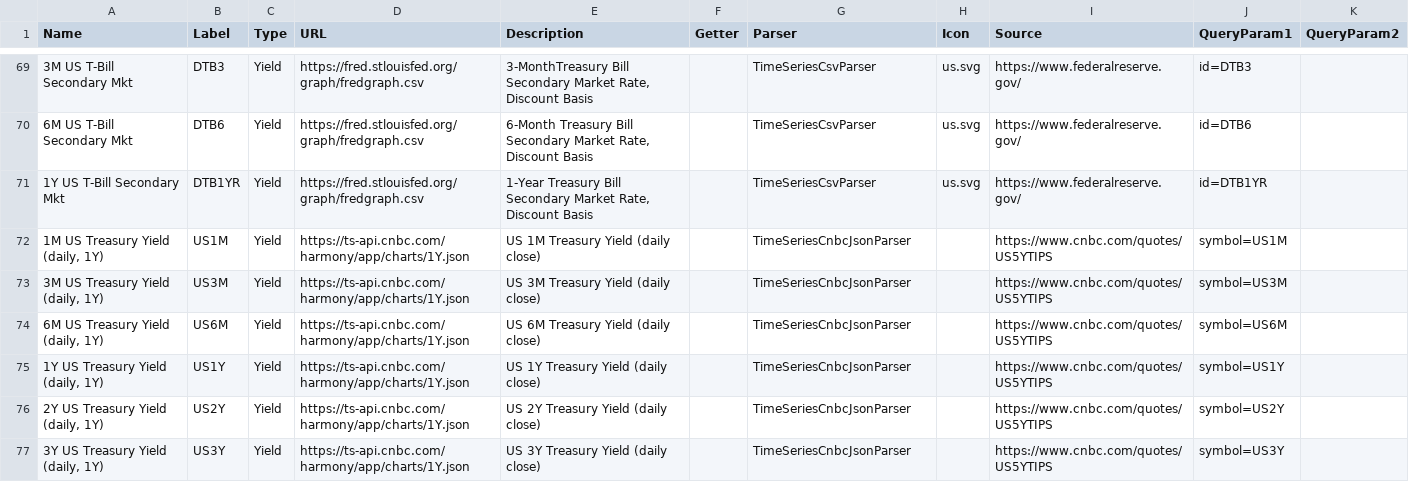
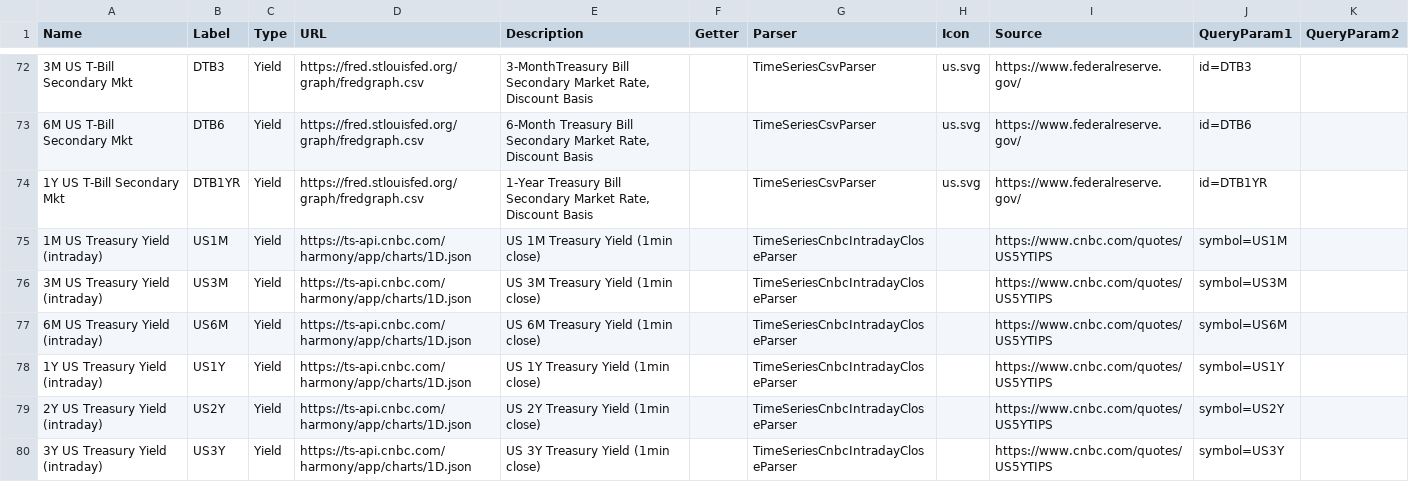
Before and after one commit to justin-cyr/inflationHub, a CSV file: backend/DataConfig.csv, drawn as a sheet; only a part is shown, gaps mark what is left out; the shorter side is filled out with more unchanged rows; the diff covers the shown part only; the diff names each change by its address in the sheet, - before the commit and + after, or states it on an @@ line.

Commit message:
Added intraday yield time series from CNBC.

```diff
--- a/backend/DataConfig.csv
+++ b/backend/DataConfig.csv
+row 75: 1M US Treasury Yield (intraday) | US1M | Yield | https://ts-api.cnbc.com/harmony/app/charts/1D.json | US 1M Treasury Yield (1min close) |  | TimeSeriesCnbcIntradayCloseParser |  | https://www.cnbc.com/quotes/US5YTIPS | symbol=US1M
+row 76: 3M US Treasury Yield (intraday) | US3M | Yield | https://ts-api.cnbc.com/harmony/app/charts/1D.json | US 3M Treasury Yield (1min close) |  | TimeSeriesCnbcIntradayCloseParser |  | https://www.cnbc.com/quotes/US5YTIPS | symbol=US3M
+row 77: 6M US Treasury Yield (intraday) | US6M | Yield | https://ts-api.cnbc.com/harmony/app/charts/1D.json | US 6M Treasury Yield (1min close) |  | TimeSeriesCnbcIntradayCloseParser |  | https://www.cnbc.com/quotes/US5YTIPS | symbol=US6M
+row 78: 1Y US Treasury Yield (intraday) | US1Y | Yield | https://ts-api.cnbc.com/harmony/app/charts/1D.json | US 1Y Treasury Yield (1min close) |  | TimeSeriesCnbcIntradayCloseParser |  | https://www.cnbc.com/quotes/US5YTIPS | symbol=US1Y
+row 79: 2Y US Treasury Yield (intraday) | US2Y | Yield | https://ts-api.cnbc.com/harmony/app/charts/1D.json | US 2Y Treasury Yield (1min close) |  | TimeSeriesCnbcIntradayCloseParser |  | https://www.cnbc.com/quotes/US5YTIPS | symbol=US2Y
+row 80: 3Y US Treasury Yield (intraday) | US3Y | Yield | https://ts-api.cnbc.com/harmony/app/charts/1D.json | US 3Y Treasury Yield (1min close) |  | TimeSeriesCnbcIntradayCloseParser |  | https://www.cnbc.com/quotes/US5YTIPS | symbol=US3Y
```
Also changed, not shown: 8 added rows elsewhere in this file, 2 other files.
